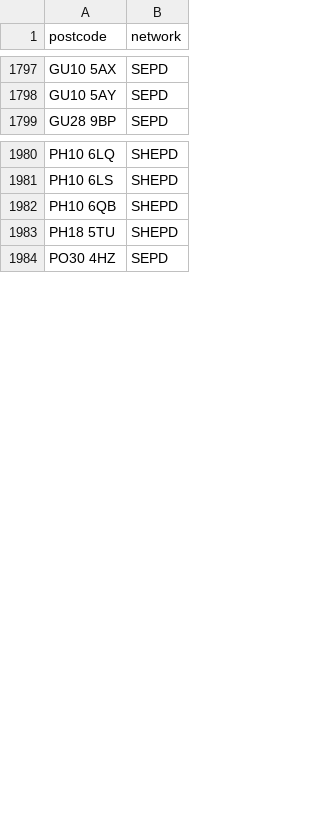
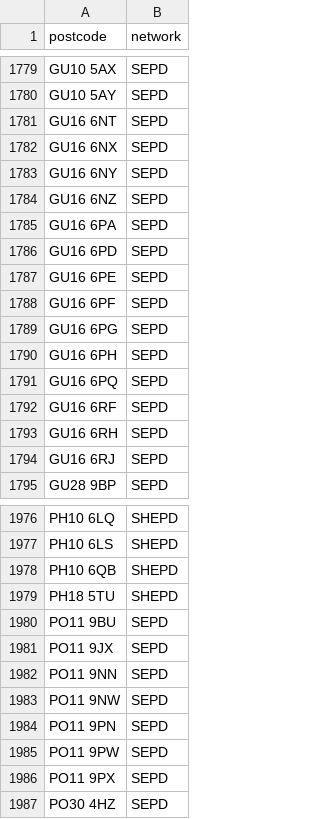
Before and after one commit to hatch-sse/powercuts-mvp, a CSV file: data/exports/postcodes_only_latest_7d.csv, drawn as a sheet; only a part is shown, gaps mark what is left out; the diff covers the shown part only.

```diff
--- a/data/exports/postcodes_only_latest_7d.csv
+++ b/data/exports/postcodes_only_latest_7d.csv
@@ -1798,2 +1780,16 @@ GU10 5AX,SEPD
 GU10 5AY,SEPD
+GU16 6NT,SEPD
+GU16 6NX,SEPD
+GU16 6NY,SEPD
+GU16 6NZ,SEPD
+GU16 6PA,SEPD
+GU16 6PD,SEPD
+GU16 6PE,SEPD
+GU16 6PF,SEPD
+GU16 6PG,SEPD
+GU16 6PH,SEPD
+GU16 6PQ,SEPD
+GU16 6RF,SEPD
+GU16 6RH,SEPD
+GU16 6RJ,SEPD
 GU28 9BP,SEPD
@@ -1983,2 +1979,9 @@ PH10 6QB,SHEPD
 PH18 5TU,SHEPD
+PO11 9BU,SEPD
+PO11 9JX,SEPD
+PO11 9NN,SEPD
+PO11 9NW,SEPD
+PO11 9PN,SEPD
+PO11 9PW,SEPD
+PO11 9PX,SEPD
 PO30 4HZ,SEPD
```
Also changed, not shown: 18 removed rows and 2 moved rows elsewhere in this file, data/exports/annual/postcodes_2026.csv, data/exports/annual/postcodes_current_year.csv, 10 other files.
